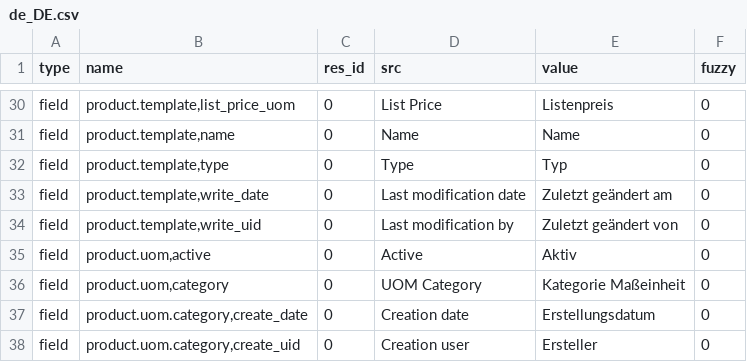
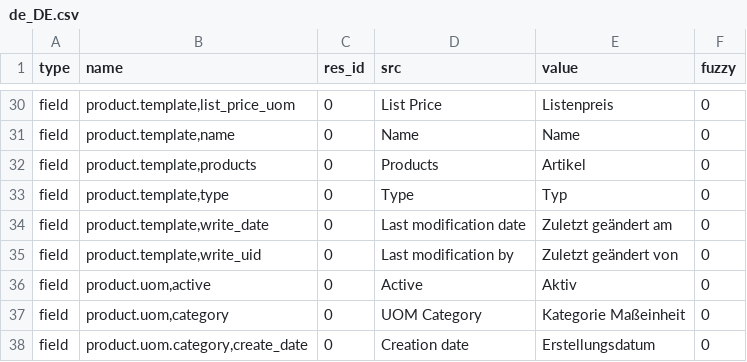
Before and after one commit to tryton/product, a CSV file: de_DE.csv, drawn as a sheet; only a part is shown, gaps mark what is left out; the shorter side is filled out with more unchanged rows.

Commit message:
updated translation for de_DE

```diff
--- a/de_DE.csv
+++ b/de_DE.csv
@@ -31,2 +31,3 @@ field,"product.template,list_price_uom",0,List Price,Listenpreis,0
 field,"product.template,name",0,Name,Name,0
+field,"product.template,products",0,Products,Artikel,0
 field,"product.template,type",0,Type,Typ,0
```
